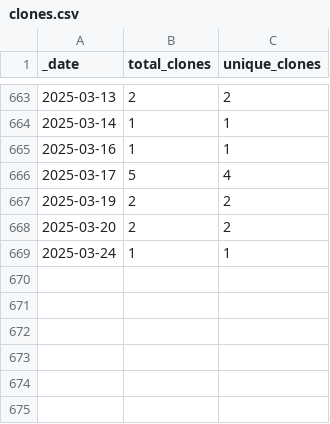
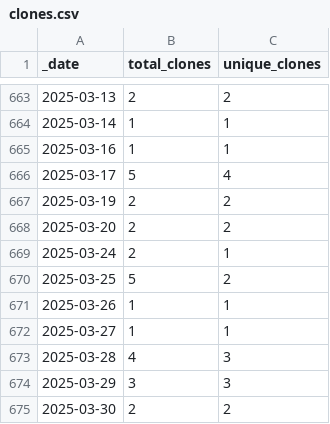
Before and after one commit to Nik-Zainal-Group/signature.tools.lib, a CSV file: traffic/clones.csv, drawn as a sheet; only a part is shown, gaps mark what is left out.

```diff
--- a/traffic/clones.csv
+++ b/traffic/clones.csv
@@ -668,2 +668,8 @@ _date,total_clones,unique_clones
 2025-03-20,2,2
-2025-03-24,1,1
+2025-03-24,2,1
+2025-03-25,5,2
+2025-03-26,1,1
+2025-03-27,1,1
+2025-03-28,4,3
+2025-03-29,3,3
+2025-03-30,2,2
```
Also changed, not shown: traffic/views.csv, 1 other file.
